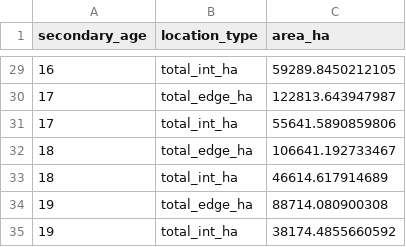
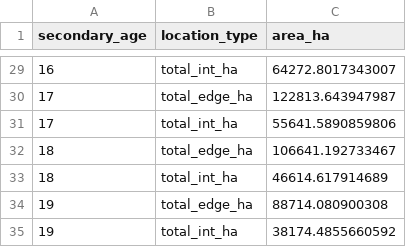
Before and after one commit to jsheen/secVegDefo, a CSV file: data/plot_data/mb_age_prof.csv, drawn as a sheet; only a part is shown, gaps mark what is left out; the diff covers the shown part only.

```diff
--- a/data/plot_data/mb_age_prof.csv
+++ b/data/plot_data/mb_age_prof.csv
@@ -29,2 +29,2 @@ secondary_age,location_type,area_ha
-16,total_int_ha,59289.8450212105
+16,total_int_ha,64272.8017343007
 17,total_edge_ha,122813.643947987
```
Also changed, not shown: 27 edited cells elsewhere in this file, data/plot_data/prim_seasonal.csv, data/plot_data/seasonal_monthly_edge.csv, 13 other files.
